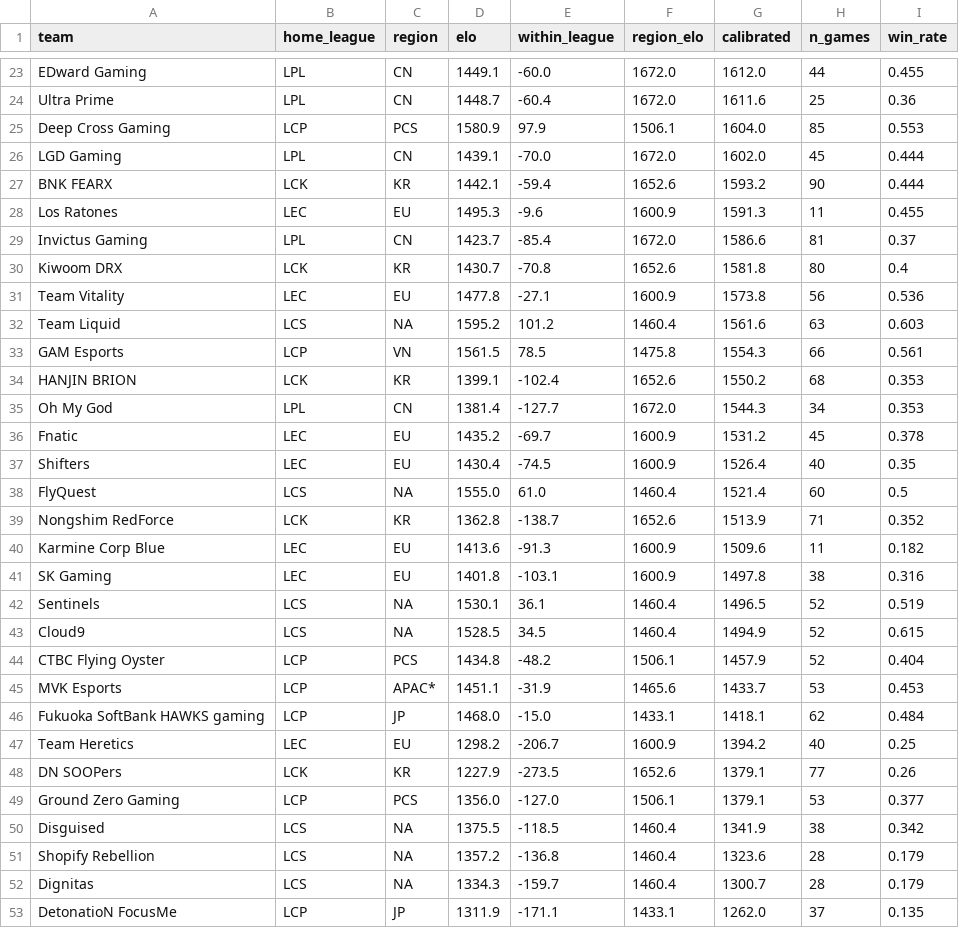
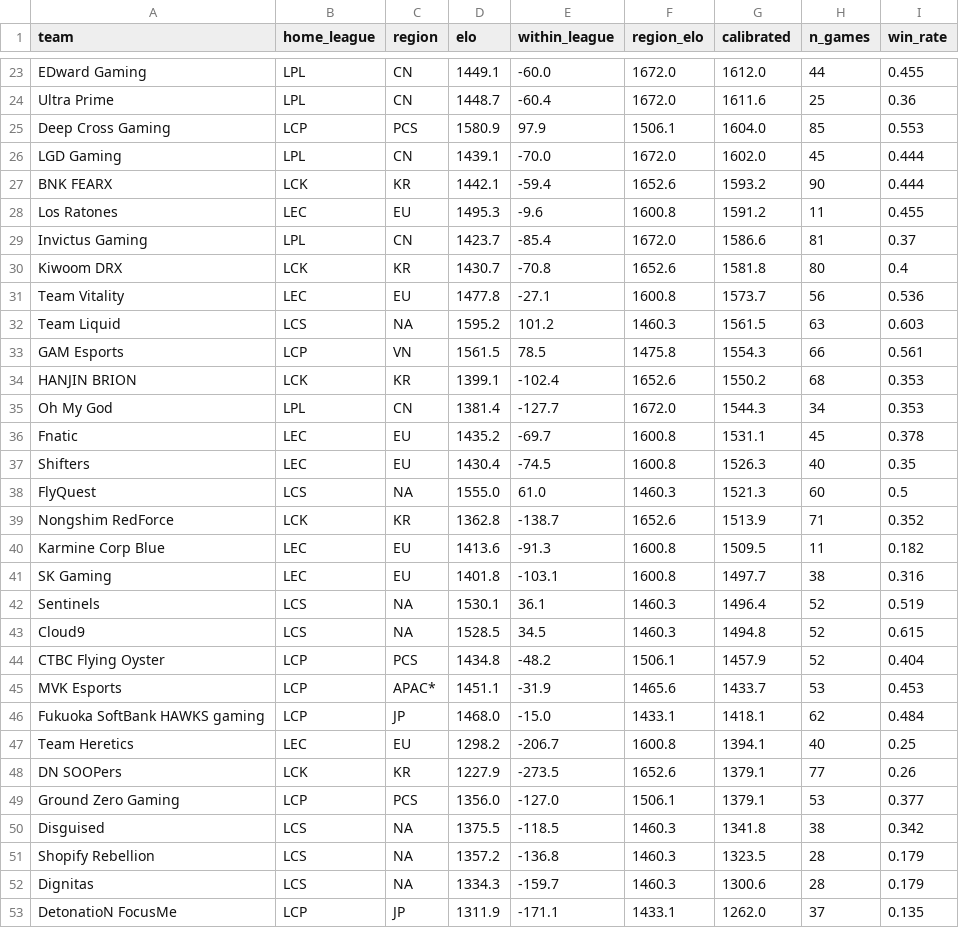
Before and after one commit to zackaids/league-predictor, a CSV file: data/processed/2026_calibrated_ratings.csv, drawn as a sheet; only a part is shown, gaps mark what is left out; the diff covers the shown part only.

```diff
--- a/data/processed/2026_calibrated_ratings.csv
+++ b/data/processed/2026_calibrated_ratings.csv
@@ -27,7 +27,7 @@ LGD Gaming,LPL,CN,1439.1,-70.0,1672.0,1602.0,45,0.444
 BNK FEARX,LCK,KR,1442.1,-59.4,1652.6,1593.2,90,0.444
-Los Ratones,LEC,EU,1495.3,-9.6,1600.9,1591.3,11,0.455
+Los Ratones,LEC,EU,1495.3,-9.6,1600.8,1591.2,11,0.455
 Invictus Gaming,LPL,CN,1423.7,-85.4,1672.0,1586.6,81,0.37
 Kiwoom DRX,LCK,KR,1430.7,-70.8,1652.6,1581.8,80,0.4
-Team Vitality,LEC,EU,1477.8,-27.1,1600.9,1573.8,56,0.536
-Team Liquid,LCS,NA,1595.2,101.2,1460.4,1561.6,63,0.603
+Team Vitality,LEC,EU,1477.8,-27.1,1600.8,1573.7,56,0.536
+Team Liquid,LCS,NA,1595.2,101.2,1460.3,1561.5,63,0.603
 GAM Esports,LCP,VN,1561.5,78.5,1475.8,1554.3,66,0.561
@@ -35,10 +35,10 @@ HANJIN BRION,LCK,KR,1399.1,-102.4,1652.6,1550.2,68,0.353
 Oh My God,LPL,CN,1381.4,-127.7,1672.0,1544.3,34,0.353
-Fnatic,LEC,EU,1435.2,-69.7,1600.9,1531.2,45,0.378
-Shifters,LEC,EU,1430.4,-74.5,1600.9,1526.4,40,0.35
-FlyQuest,LCS,NA,1555.0,61.0,1460.4,1521.4,60,0.5
+Fnatic,LEC,EU,1435.2,-69.7,1600.8,1531.1,45,0.378
+Shifters,LEC,EU,1430.4,-74.5,1600.8,1526.3,40,0.35
+FlyQuest,LCS,NA,1555.0,61.0,1460.3,1521.3,60,0.5
 Nongshim RedForce,LCK,KR,1362.8,-138.7,1652.6,1513.9,71,0.352
-Karmine Corp Blue,LEC,EU,1413.6,-91.3,1600.9,1509.6,11,0.182
-SK Gaming,LEC,EU,1401.8,-103.1,1600.9,1497.8,38,0.316
-Sentinels,LCS,NA,1530.1,36.1,1460.4,1496.5,52,0.519
-Cloud9,LCS,NA,1528.5,34.5,1460.4,1494.9,52,0.615
+Karmine Corp Blue,LEC,EU,1413.6,-91.3,1600.8,1509.5,11,0.182
+SK Gaming,LEC,EU,1401.8,-103.1,1600.8,1497.7,38,0.316
+Sentinels,LCS,NA,1530.1,36.1,1460.3,1496.4,52,0.519
+Cloud9,LCS,NA,1528.5,34.5,1460.3,1494.8,52,0.615
 CTBC Flying Oyster,LCP,PCS,1434.8,-48.2,1506.1,1457.9,52,0.404
@@ -46,8 +46,8 @@ MVK Esports,LCP,APAC*,1451.1,-31.9,1465.6,1433.7,53,0.453
 Fukuoka SoftBank HAWKS gaming,LCP,JP,1468.0,-15.0,1433.1,1418.1,62,0.484
-Team Heretics,LEC,EU,1298.2,-206.7,1600.9,1394.2,40,0.25
+Team Heretics,LEC,EU,1298.2,-206.7,1600.8,1394.1,40,0.25
 DN SOOPers,LCK,KR,1227.9,-273.5,1652.6,1379.1,77,0.26
 Ground Zero Gaming,LCP,PCS,1356.0,-127.0,1506.1,1379.1,53,0.377
-Disguised,LCS,NA,1375.5,-118.5,1460.4,1341.9,38,0.342
-Shopify Rebellion,LCS,NA,1357.2,-136.8,1460.4,1323.6,28,0.179
-Dignitas,LCS,NA,1334.3,-159.7,1460.4,1300.7,28,0.179
+Disguised,LCS,NA,1375.5,-118.5,1460.3,1341.8,38,0.342
+Shopify Rebellion,LCS,NA,1357.2,-136.8,1460.3,1323.5,28,0.179
+Dignitas,LCS,NA,1334.3,-159.7,1460.3,1300.6,28,0.179
 DetonatioN FocusMe,LCP,JP,1311.9,-171.1,1433.1,1262.0,37,0.135
```
Also changed, not shown: 12 edited cells elsewhere in this file, data/processed/2026_worlds_title_odds.csv, data/processed/region_strength.csv, 14 other files.
